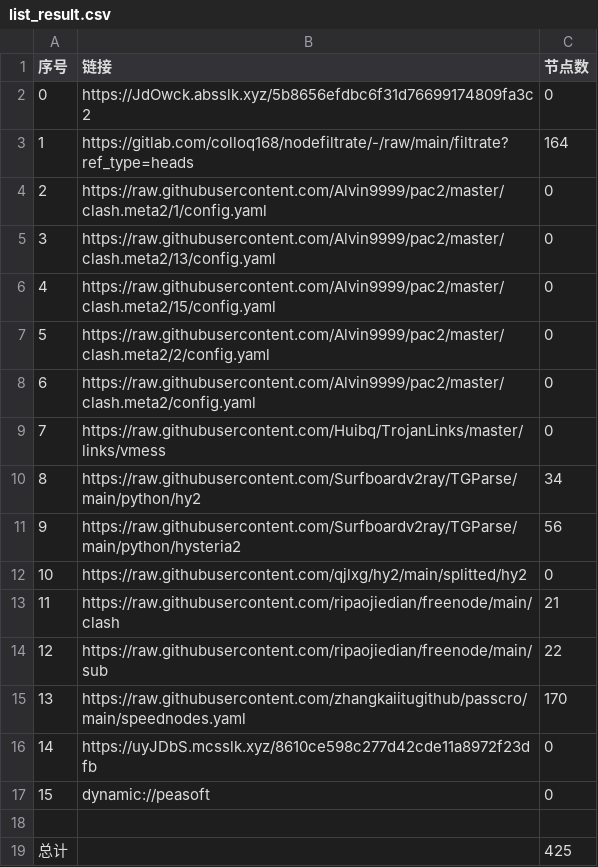
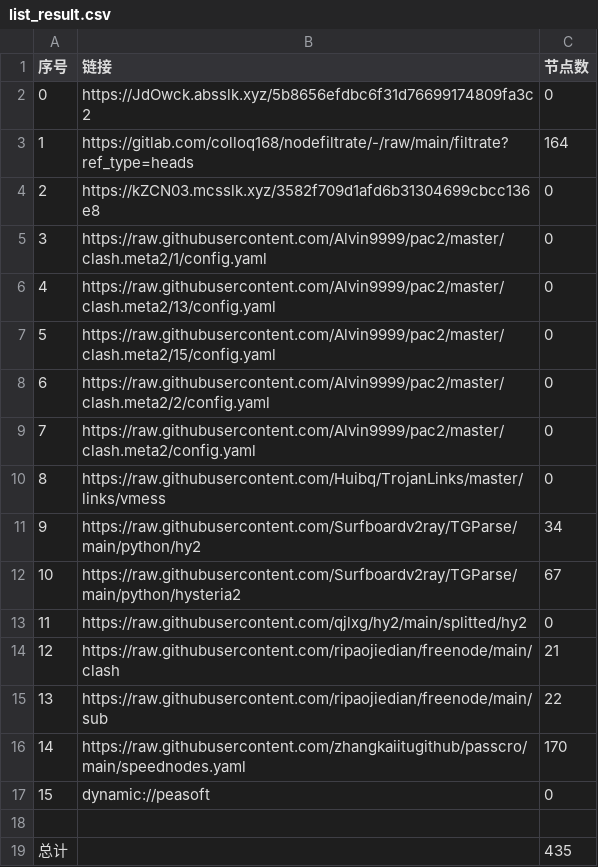
Before and after one commit to yg8080/AutoMergePublicNodes, a CSV file: list_result.csv, drawn as a sheet; removed rows and columns are numbered as before the commit, all else as after; the diff names each change by its address in the sheet, - before the commit and + after, or states it on an @@ line.

```diff
--- a/list_result.csv
+++ b/list_result.csv
+row 4: 2 | https://kZCN03.mcsslk.xyz/3582f709d1afd6b31304699cbcc136e8 | 0
@@ column A (序号) renumbered between rows 5 and 16 @@
-C12 (节点数): 56
+C12 (节点数): 67
-row 16: 14 | https://uyJDbS.mcsslk.xyz/8610ce598c277d42cde11a8972f23dfb | 0
-C19 (节点数): 425
+C19 (节点数): 435
```
Also changed, not shown: 23 other files.
